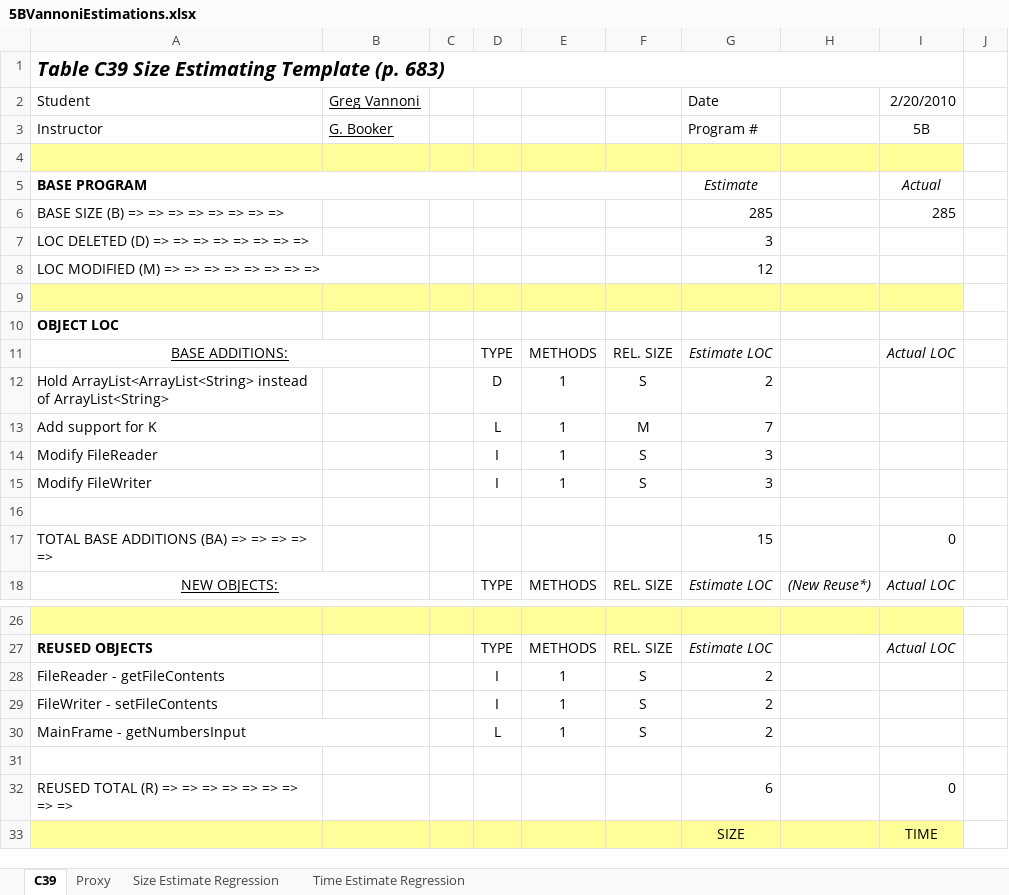
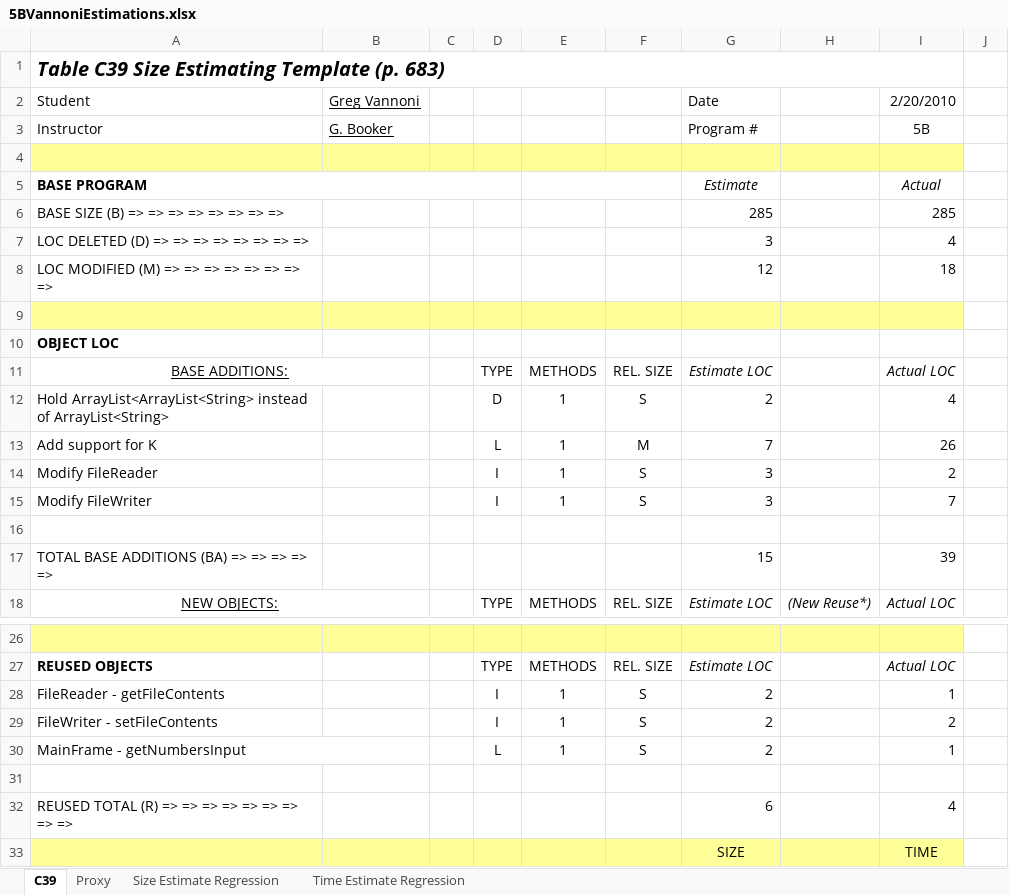
Before and after one commit to gregv/gregsdrexelcode, an Excel workbook: INFO_636/Assignment_5B/Supporting Docs/5BVannoniEstimations.xlsx, sheet C39, drawn as a sheet; only a part is shown, gaps mark what is left out; values as stored, in another font and other column widths than the file's, no borders; charts and pictures not drawn; the diff names each change by its address in the sheet, - before the commit and + after, or states it on an @@ line.

```diff
--- a/INFO_636/Assignment_5B/Supporting Docs/5BVannoniEstimations.xlsx (sheet C39)
+++ b/INFO_636/Assignment_5B/Supporting Docs/5BVannoniEstimations.xlsx (sheet C39)
-I7 (2/20/2010): (empty)
+I7 (2/20/2010): 4
-I8 (2/20/2010): (empty)
+I8 (2/20/2010): 18
-I12 (2/20/2010): (empty)
+I12 (2/20/2010): 4
-I13 (2/20/2010): (empty)
+I13 (2/20/2010): 26
-I14 (2/20/2010): (empty)
+I14 (2/20/2010): 2
-I15 (2/20/2010): (empty)
+I15 (2/20/2010): 7
-I17 (2/20/2010): 0
+I17 (2/20/2010): 39
-I28 (2/20/2010): (empty)
+I28 (2/20/2010): 1
-I29 (2/20/2010): (empty)
+I29 (2/20/2010): 2
-I30 (2/20/2010): (empty)
+I30 (2/20/2010): 1
-I32 (2/20/2010): 0
+I32 (2/20/2010): 4
```
Also changed, not shown: sheet Size Estimate Regression, sheet Proxy, 4 other files.
